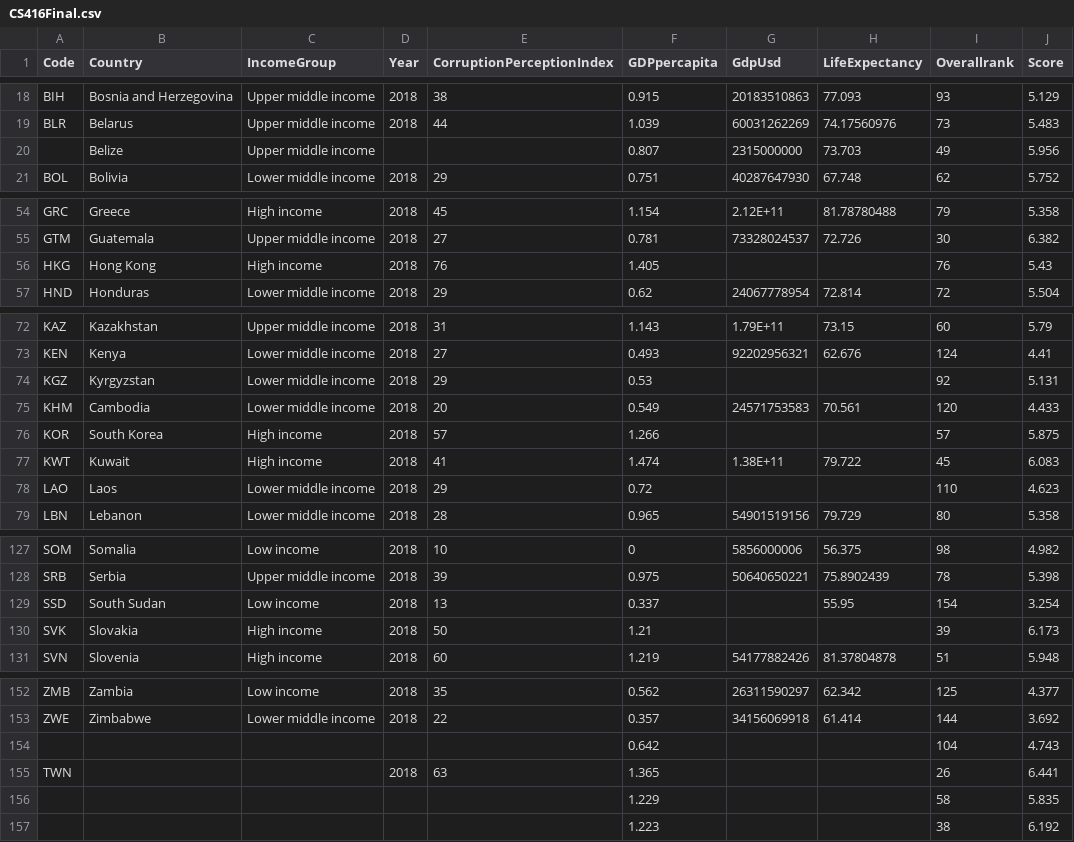
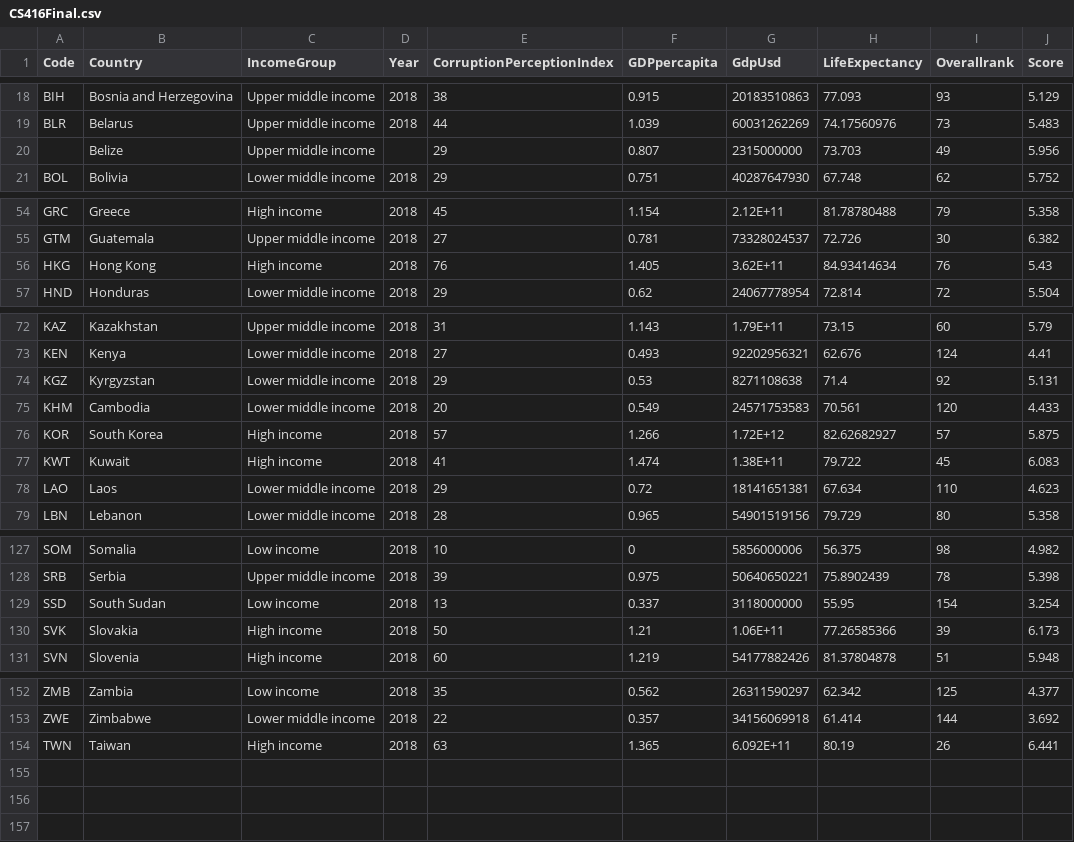
Before and after one commit to gputcha2/CS416FinalProject, a CSV file: CS416Final.csv, drawn as a sheet; only a part is shown, gaps mark what is left out; the diff covers the shown part only.

```diff
--- a/CS416Final.csv
+++ b/CS416Final.csv
@@ -19,3 +19,3 @@ BIH,Bosnia and Herzegovina,Upper middle income,2018,38,0.915,20183510863,77.093,
 BLR,Belarus,Upper middle income,2018,44,1.039,60031262269,74.17560976,73,5.483
-,Belize,Upper middle income,,,0.807,2315000000,73.703,49,5.956
+,Belize,Upper middle income,,29,0.807,2315000000,73.703,49,5.956
 BOL,Bolivia,Lower middle income,2018,29,0.751,40287647930,67.748,62,5.752
@@ -55,3 +55,3 @@ GRC,Greece,High income,2018,45,1.154,2.12E+11,81.78780488,79,5.358
 GTM,Guatemala,Upper middle income,2018,27,0.781,73328024537,72.726,30,6.382
-HKG,Hong Kong,High income,2018,76,1.405,,,76,5.43
+HKG,Hong Kong,High income,2018,76,1.405,3.62E+11,84.93414634,76,5.43
 HND,Honduras,Lower middle income,2018,29,0.62,24067778954,72.814,72,5.504
@@ -73,7 +73,7 @@ KAZ,Kazakhstan,Upper middle income,2018,31,1.143,1.79E+11,73.15,60,5.79
 KEN,Kenya,Lower middle income,2018,27,0.493,92202956321,62.676,124,4.41
-KGZ,Kyrgyzstan,Lower middle income,2018,29,0.53,,,92,5.131
+KGZ,Kyrgyzstan,Lower middle income,2018,29,0.53,8271108638,71.4,92,5.131
 KHM,Cambodia,Lower middle income,2018,20,0.549,24571753583,70.561,120,4.433
-KOR,South Korea,High income,2018,57,1.266,,,57,5.875
+KOR,South Korea,High income,2018,57,1.266,1.72E+12,82.62682927,57,5.875
 KWT,Kuwait,High income,2018,41,1.474,1.38E+11,79.722,45,6.083
-LAO,Laos,Lower middle income,2018,29,0.72,,,110,4.623
+LAO,Laos,Lower middle income,2018,29,0.72,18141651381,67.634,110,4.623
 LBN,Lebanon,Lower middle income,2018,28,0.965,54901519156,79.729,80,5.358
@@ -128,4 +128,4 @@ SOM,Somalia,Low income,2018,10,0,5856000006,56.375,98,4.982
 SRB,Serbia,Upper middle income,2018,39,0.975,50640650221,75.8902439,78,5.398
-SSD,South Sudan,Low income,2018,13,0.337,,55.95,154,3.254
-SVK,Slovakia,High income,2018,50,1.21,,,39,6.173
+SSD,South Sudan,Low income,2018,13,0.337,3118000000,55.95,154,3.254
+SVK,Slovakia,High income,2018,50,1.21,1.06E+11,77.26585366,39,6.173
 SVN,Slovenia,High income,2018,60,1.219,54177882426,81.37804878,51,5.948
@@ -153,5 +153,2 @@ ZMB,Zambia,Low income,2018,35,0.562,26311590297,62.342,125,4.377
 ZWE,Zimbabwe,Lower middle income,2018,22,0.357,34156069918,61.414,144,3.692
-,,,,,0.642,,,104,4.743
-TWN,,,2018,63,1.365,,,26,6.441
-,,,,,1.229,,,58,5.835
-,,,,,1.223,,,38,6.192
+TWN,Taiwan,High income,2018,63,1.365,6.092E+11,80.19,26,6.441
```
Also changed, not shown: 3 edited cells elsewhere in this file, 1 other file.
